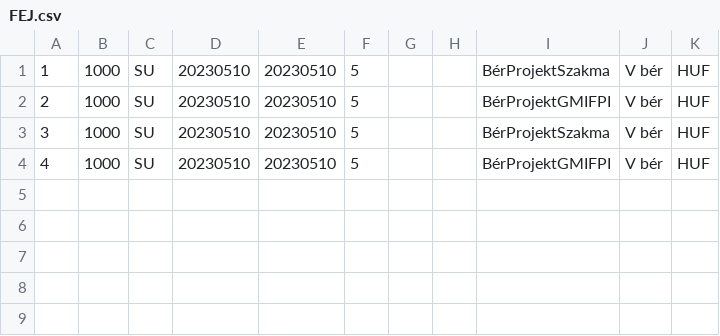
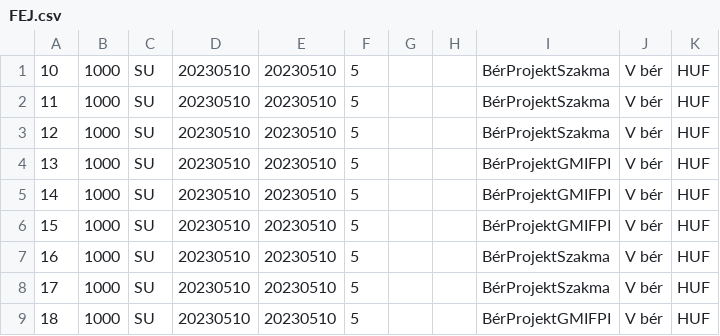
Before and after one commit to gdomjan83/ExcelLoaderToolForAccounting, a CSV file: TestApp/bin/Debug/net6.0-windows/Result/FEJ.csv, drawn as a sheet.

```diff
--- a/TestApp/bin/Debug/net6.0-windows/Result/FEJ.csv
+++ b/TestApp/bin/Debug/net6.0-windows/Result/FEJ.csv
@@ -1,4 +1,9 @@
-1;1000;SU;20230510;20230510;5;;;BérProjektSzakma;V bér;HUF
-2;1000;SU;20230510;20230510;5;;;BérProjektGMIFPI;V bér;HUF
-3;1000;SU;20230510;20230510;5;;;BérProjektSzakma;V bér;HUF
-4;1000;SU;20230510;20230510;5;;;BérProjektGMIFPI;V bér;HUF
+10;1000;SU;20230510;20230510;5;;;BérProjektSzakma;V bér;HUF
+11;1000;SU;20230510;20230510;5;;;BérProjektSzakma;V bér;HUF
+12;1000;SU;20230510;20230510;5;;;BérProjektSzakma;V bér;HUF
+13;1000;SU;20230510;20230510;5;;;BérProjektGMIFPI;V bér;HUF
+14;1000;SU;20230510;20230510;5;;;BérProjektGMIFPI;V bér;HUF
+15;1000;SU;20230510;20230510;5;;;BérProjektGMIFPI;V bér;HUF
+16;1000;SU;20230510;20230510;5;;;BérProjektSzakma;V bér;HUF
+17;1000;SU;20230510;20230510;5;;;BérProjektSzakma;V bér;HUF
+18;1000;SU;20230510;20230510;5;;;BérProjektGMIFPI;V bér;HUF
```
Also changed, not shown: TestApp/bin/Debug/net6.0-windows/Result/TET.csv, 3 other files.
